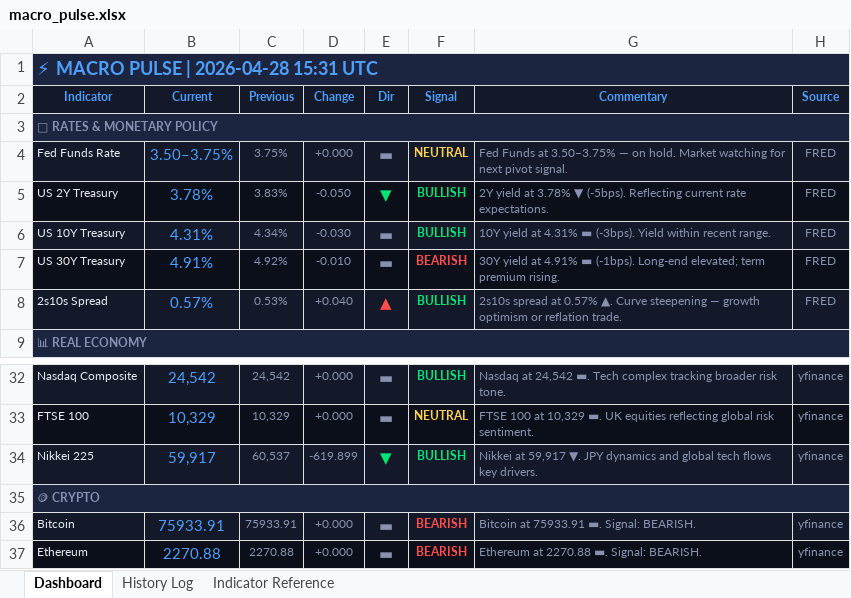
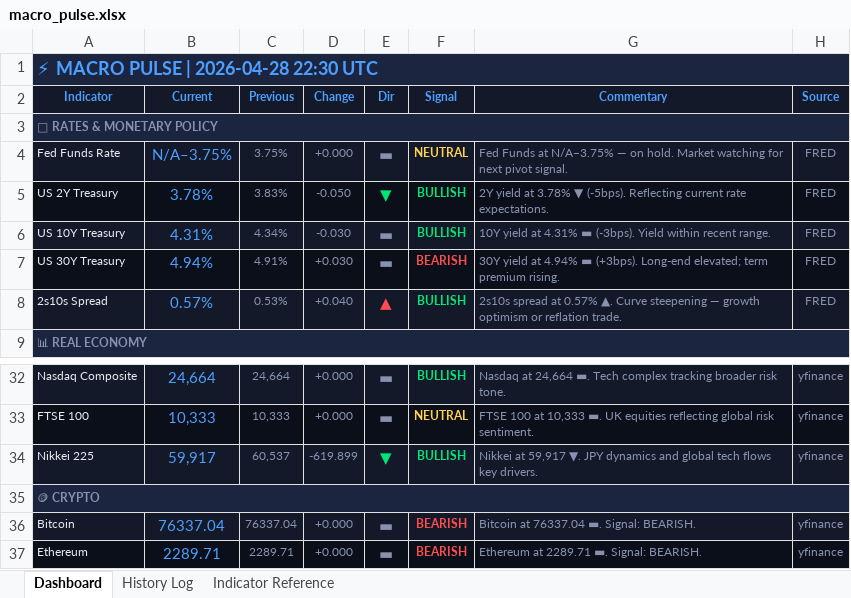
Before and after one commit to 3243dwon/Macro, an Excel workbook: macro_pulse.xlsx, sheet Dashboard, drawn as a sheet; only a part is shown, gaps mark what is left out; values as stored, in another font and other column widths than the file's, no borders; the diff covers the shown part only; the diff names each change by its address in the sheet, - before the commit and + after, or states it on an @@ line.

```diff
--- a/macro_pulse.xlsx (sheet Dashboard)
+++ b/macro_pulse.xlsx (sheet Dashboard)
-A1 (Indicator): ⚡ MACRO PULSE | 2026-04-28 15:31 UTC
+A1 (Indicator): ⚡ MACRO PULSE | 2026-04-28 22:30 UTC
-B4 (Current): 3.50–3.75%
+B4 (Current): N/A–3.75%
-G4 (Commentary): …Funds at 3.50–3.75% — on…
+G4 (Commentary): …Funds at N/A–3.75% — on…
-B7 (Current): 4.91%
+B7 (Current): 4.94%
-C7 (Previous): 4.92%
+C7 (Previous): 4.91%
-D7 (Change): -0.010
+D7 (Change): +0.030
-G7 (Commentary): …yield at 4.91% ▬ (-1bps). Long-end elevated;…
+G7 (Commentary): …yield at 4.94% ▬ (+3bps). Long-end elevated;…
-B32 (Current): 24,542
+B32 (Current): 24,664
-C32 (Previous): 24,542
+C32 (Previous): 24,664
-G32 (Commentary): Nasdaq at 24,542 ▬. Tech…
+G32 (Commentary): Nasdaq at 24,664 ▬. Tech…
-B33 (Current): 10,329
+B33 (Current): 10,333
-C33 (Previous): 10,329
+C33 (Previous): 10,333
-G33 (Commentary): …100 at 10,329 ▬. UK…
+G33 (Commentary): …100 at 10,333 ▬. UK…
-B36 (Current): 75933.91
+B36 (Current): 76337.04
-C36 (Previous): 75933.91
+C36 (Previous): 76337.04
-G36 (Commentary): Bitcoin at 75933.91 ▬. Signal: BEARISH.
+G36 (Commentary): Bitcoin at 76337.04 ▬. Signal: BEARISH.
-B37 (Current): 2270.88
+B37 (Current): 2289.71
-C37 (Previous): 2270.88
+C37 (Previous): 2289.71
-G37 (Commentary): Ethereum at 2270.88 ▬. Signal: BEARISH.
+G37 (Commentary): Ethereum at 2289.71 ▬. Signal: BEARISH.
```
Also changed, not shown: 30 edited cells elsewhere in this sheet, sheet History Log, 2 other files.
